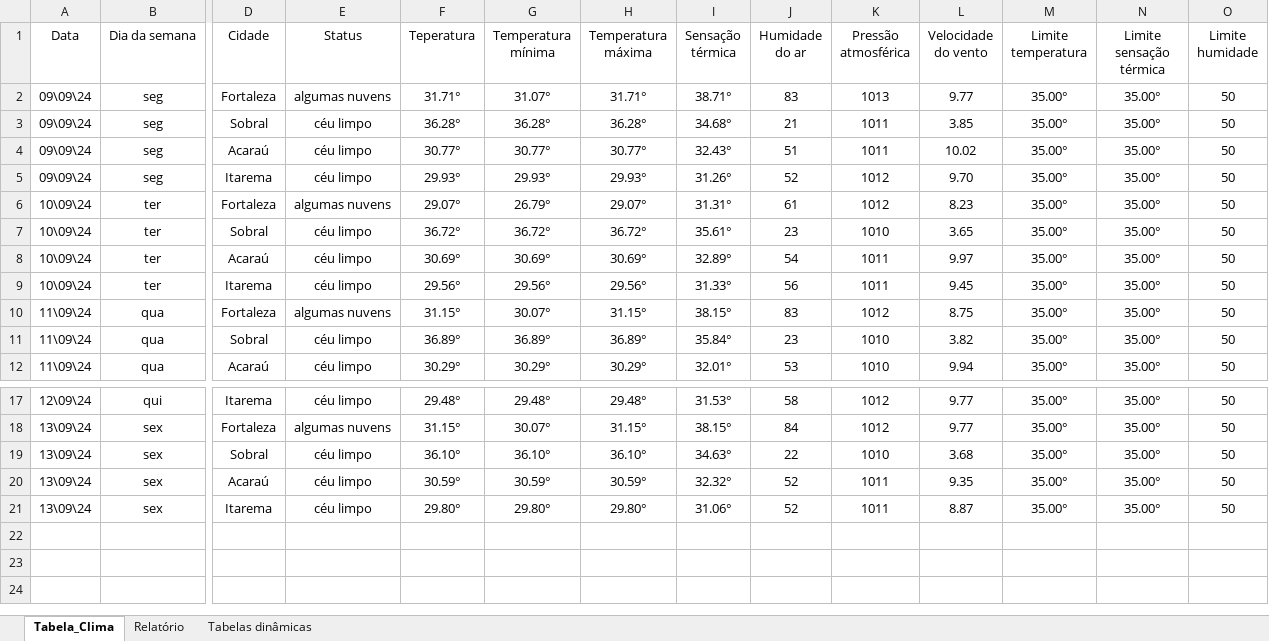
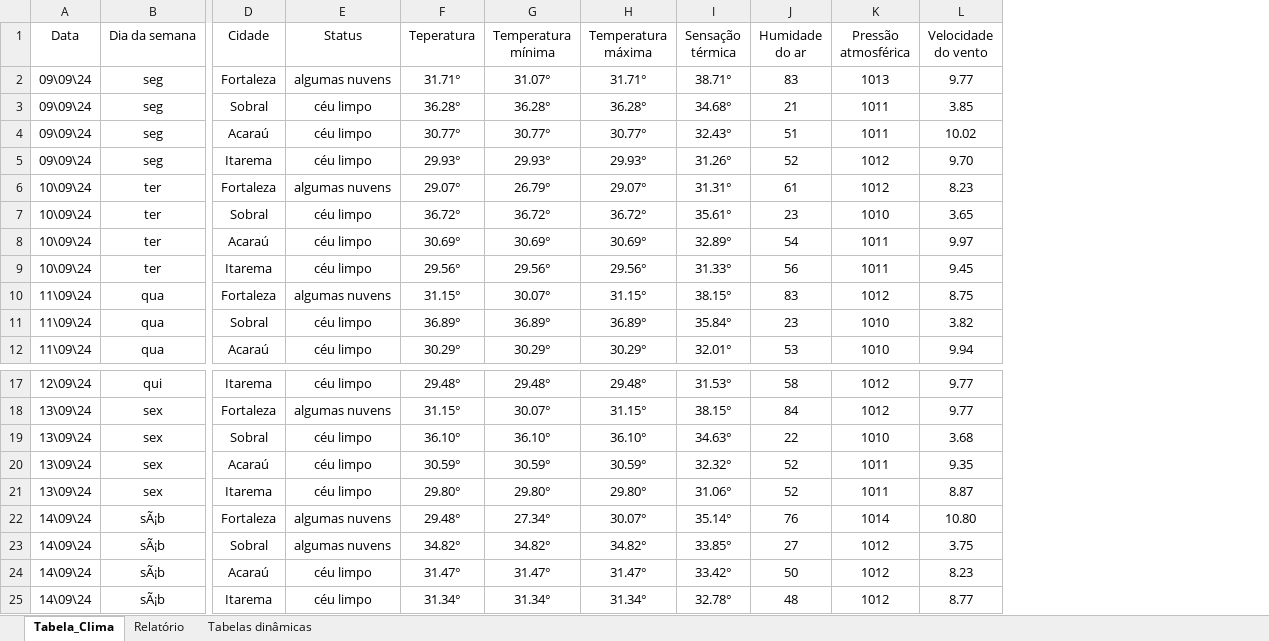
Before and after one commit to gabriel-x303/Data_Science_Project, an Excel workbook: Monitoramento_Clima.xlsx, sheet Tabela_Clima, drawn as a sheet; only a part is shown, gaps mark what is left out; values as stored, in another font and other column widths than the file's, no borders; conditional formats and table styles not drawn; removed rows and columns are numbered as before the commit, all else as after; rows hold the shown columns only; the diff names each change by its address in the sheet, - before the commit and + after, or states it on an @@ line.

```diff
--- a/Monitoramento_Clima.xlsx (sheet Tabela_Clima)
+++ b/Monitoramento_Clima.xlsx (sheet Tabela_Clima)
-column M (Limite temperatura), rows 2-12: all 35.00°; rows 17-21: all 35.00°
-column N (Limite sensação térmica), rows 2-12: all 35.00°; rows 17-21: all 35.00°
-column O (Limite humidade), rows 2-12: all 50; rows 17-21: all 50
+row 22: 14\09\24 | sÃ¡b | Fortaleza | algumas nuvens | 29.48° | 27.34° | 30.07° | 35.14° | 76 | 1014 | 10.80
+row 23: 14\09\24 | sÃ¡b | Sobral | algumas nuvens | 34.82° | 34.82° | 34.82° | 33.85° | 27 | 1012 | 3.75
+row 24: 14\09\24 | sÃ¡b | Acaraú | céu limpo | 31.47° | 31.47° | 31.47° | 33.42° | 50 | 1012 | 8.23
+row 25: 14\09\24 | sÃ¡b | Itarema | céu limpo | 31.34° | 31.34° | 31.34° | 32.78° | 48 | 1012 | 8.77
```
Also changed, not shown: sheet Tabelas dinâmicas, charts or pictures, Teste.xlsx, 2 other files.
